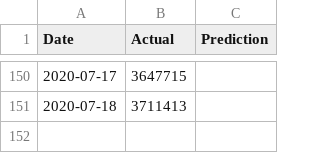
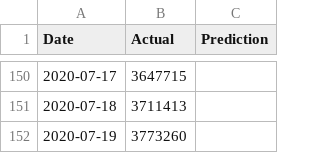
Before and after one commit to bosulliv/covid, a CSV file: data/processed/us_df.csv, drawn as a sheet; only a part is shown, gaps mark what is left out; the diff names each change by its address in the sheet, - before the commit and + after, or states it on an @@ line.

```diff
--- a/data/processed/us_df.csv
+++ b/data/processed/us_df.csv
+row 152: 2020-07-19 | 3773260
```
Also changed, not shown: data/processed/de_df.csv, data/processed/es_df.csv, 28 other files.
